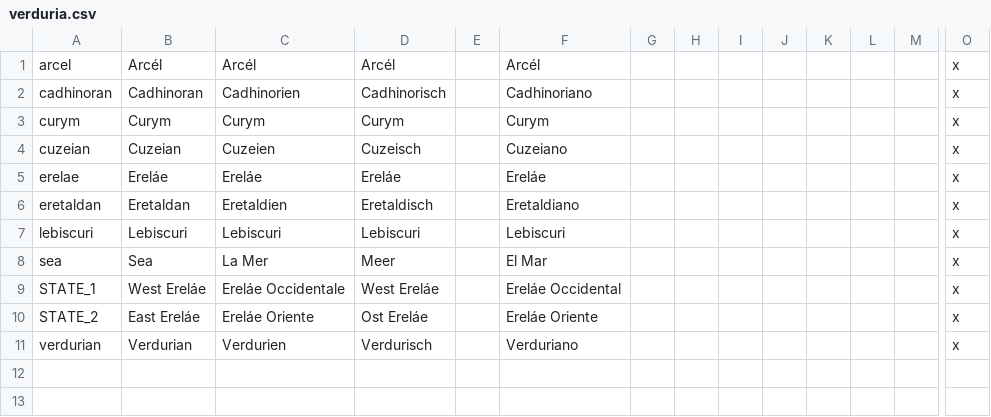
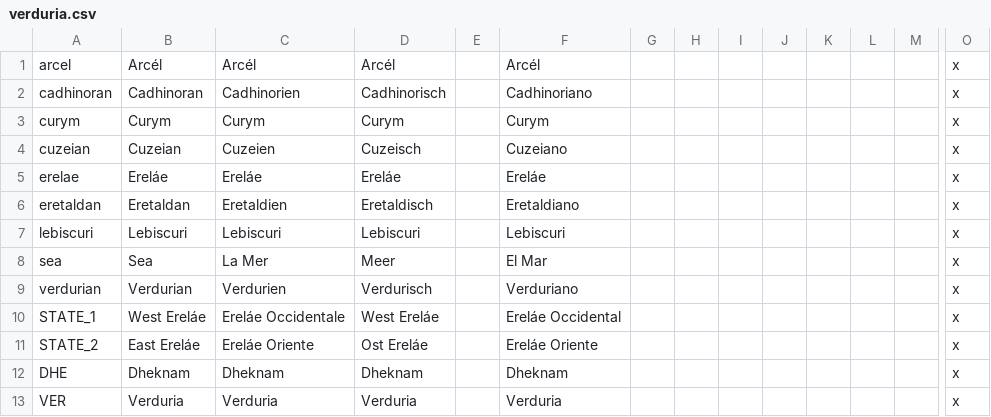
Before and after one commit to Mocha2007/mocha_verduria, a CSV file: localisation/verduria.csv, drawn as a sheet; only a part is shown, gaps mark what is left out; addresses are those after the commit; rows hold the shown columns only; the diff names each change by its address in the sheet, - before the commit and + after, or states it on an @@ line.

Commit message:
country names

```diff
--- a/localisation/verduria.csv
+++ b/localisation/verduria.csv
+row 9: verdurian | Verdurian | Verdurien | Verdurisch |  | Verduriano |  |  |  |  |  |  |  | x
+row 12: DHE | Dheknam | Dheknam | Dheknam |  | Dheknam |  |  |  |  |  |  |  | x
-A13: verdurian
+A13: VER
-B13: Verdurian
+B13: Verduria
-C13: Verdurien
+C13: Verduria
-D13: Verdurisch
+D13: Verduria
-F13: Verduriano
+F13: Verduria
```
